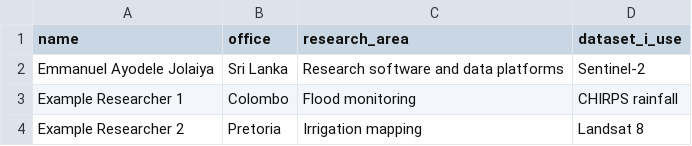
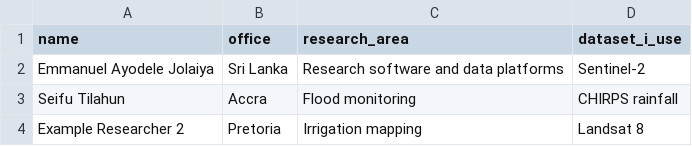
Before and after one commit to Seifuad/github-workshop-sandbox, a CSV file: data/participants.csv, drawn as a sheet.

Commit message:
Update participants.csv Seifu

```diff
--- a/data/participants.csv
+++ b/data/participants.csv
@@ -2,3 +2,3 @@ name,office,research_area,dataset_i_use
 Emmanuel Ayodele Jolaiya,Sri Lanka,Research software and data platforms,Sentinel-2
-Example Researcher 1,Colombo,Flood monitoring,CHIRPS rainfall
+Seifu Tilahun,Accra,Flood monitoring,CHIRPS rainfall
 Example Researcher 2,Pretoria,Irrigation mapping,Landsat 8
```
